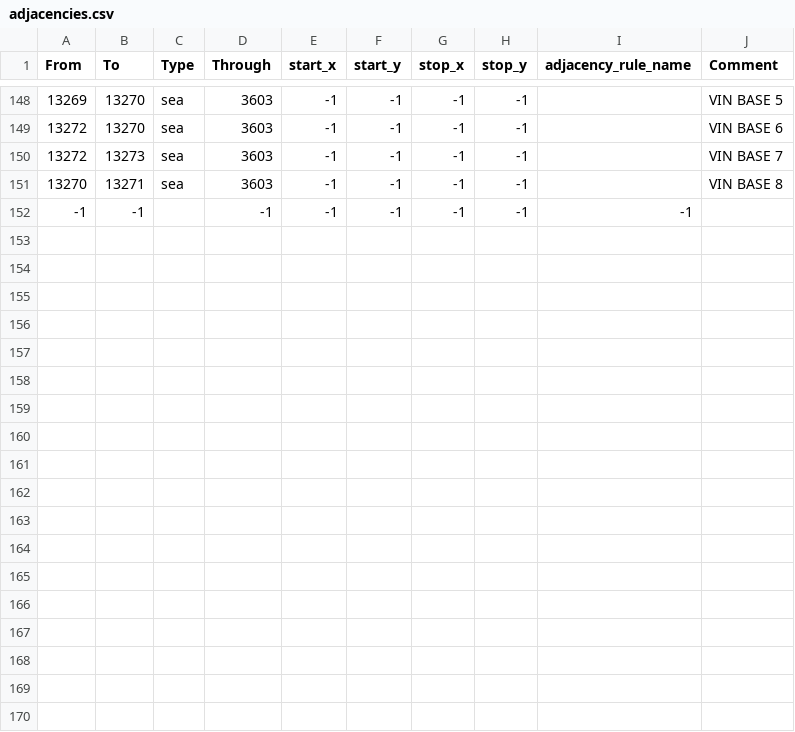
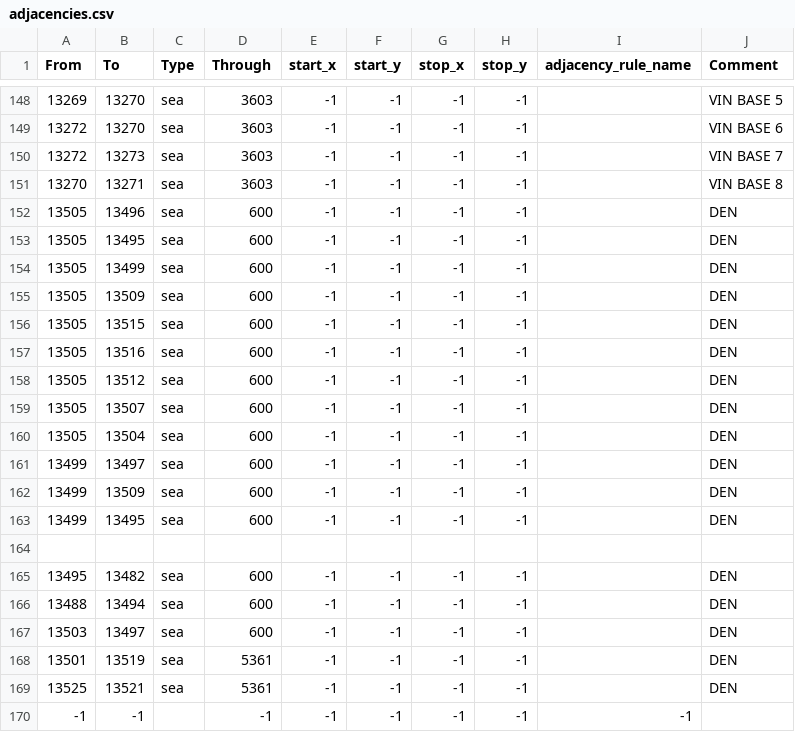
Before and after one commit to lewis-whitsell/LW-mod, a CSV file: map/adjacencies.csv, drawn as a sheet; only a part is shown, gaps mark what is left out; the diff names each change by its address in the sheet, - before the commit and + after, or states it on an @@ line.

```diff
--- a/map/adjacencies.csv
+++ b/map/adjacencies.csv
+row 152: 13505 | 13496 | sea | 600 | -1 | -1 | -1 | -1 |  | DEN
+row 153: 13505 | 13495 | sea | 600 | -1 | -1 | -1 | -1 |  | DEN
+row 154: 13505 | 13499 | sea | 600 | -1 | -1 | -1 | -1 |  | DEN
+row 155: 13505 | 13509 | sea | 600 | -1 | -1 | -1 | -1 |  | DEN
+row 156: 13505 | 13515 | sea | 600 | -1 | -1 | -1 | -1 |  | DEN
+row 157: 13505 | 13516 | sea | 600 | -1 | -1 | -1 | -1 |  | DEN
+row 158: 13505 | 13512 | sea | 600 | -1 | -1 | -1 | -1 |  | DEN
+row 159: 13505 | 13507 | sea | 600 | -1 | -1 | -1 | -1 |  | DEN
+row 160: 13505 | 13504 | sea | 600 | -1 | -1 | -1 | -1 |  | DEN
+row 161: 13499 | 13497 | sea | 600 | -1 | -1 | -1 | -1 |  | DEN
+row 162: 13499 | 13509 | sea | 600 | -1 | -1 | -1 | -1 |  | DEN
+row 163: 13499 | 13495 | sea | 600 | -1 | -1 | -1 | -1 |  | DEN
+row 164: (empty)
+row 165: 13495 | 13482 | sea | 600 | -1 | -1 | -1 | -1 |  | DEN
+row 166: 13488 | 13494 | sea | 600 | -1 | -1 | -1 | -1 |  | DEN
+row 167: 13503 | 13497 | sea | 600 | -1 | -1 | -1 | -1 |  | DEN
+row 168: 13501 | 13519 | sea | 5361 | -1 | -1 | -1 | -1 |  | DEN
+row 169: 13525 | 13521 | sea | 5361 | -1 | -1 | -1 | -1 |  | DEN
```
Also changed, not shown: map/definition.csv, 23 other files.
